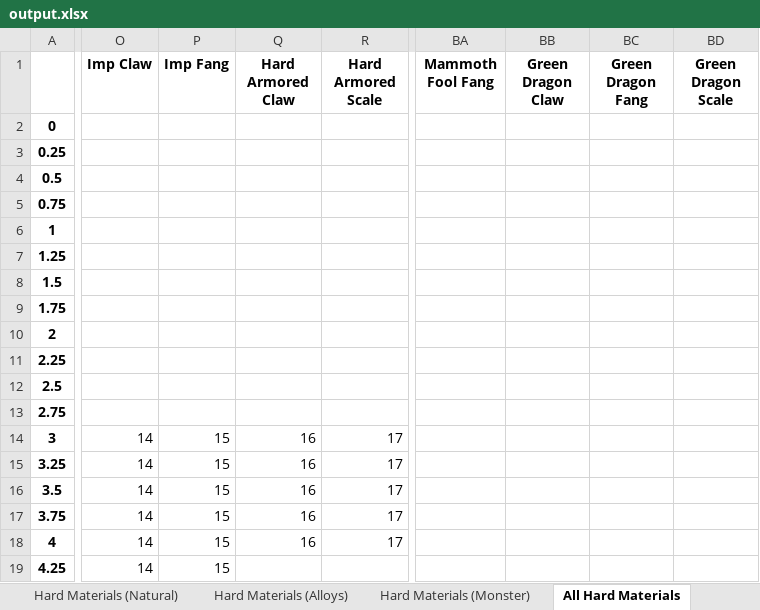
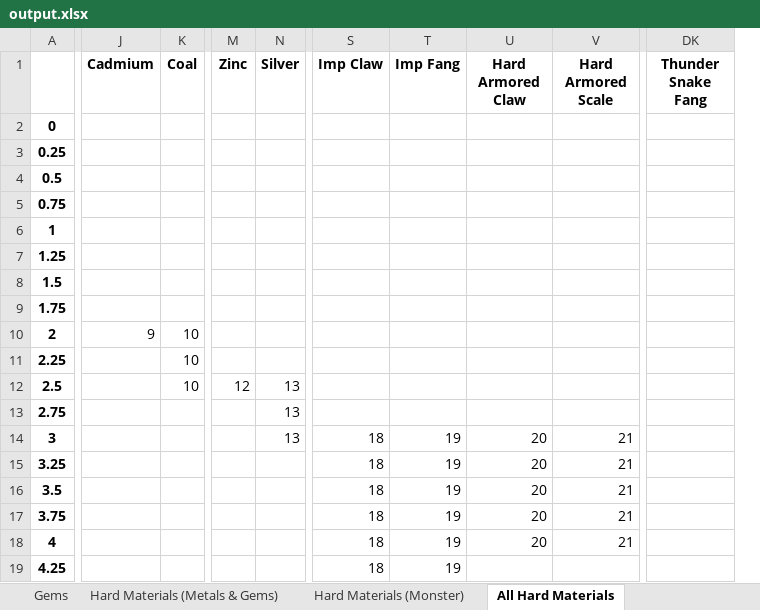
Before and after one commit to eman1can/CoatiraneAdventures, an Excel workbook: tools/Item Config Generator/output.xlsx, sheet All Hard Materials, drawn as a sheet; only a part is shown, gaps mark what is left out; values as stored, in another font and other column widths than the file's, no borders; charts and pictures not drawn; removed rows and columns are numbered as before the commit, all else as after; the diff covers the shown part only; the diff names each change by its address in the sheet, - before the commit and + after, or states it on an @@ line.

```diff
--- a/tools/Item Config Generator/output.xlsx (sheet All Hard Materials)
+++ b/tools/Item Config Generator/output.xlsx (sheet All Hard Materials)
+sheet tab: Hard Materials (Metals & Gems)
+column J (Cadmium), row 10: 9
+column K (Coal), rows 10-12: all 10
+column M (Zinc), row 12: 12
+column N (Silver), rows 12-14: all 13
-column BA (Mammoth Fool Fang), empty
-column BB (Green Dragon Claw), empty
-column BC (Green Dragon Fang), empty
-column BD (Green Dragon Scale), empty
+column DK (Thunder Snake Fang), empty
-S14:S19 (Imp Claw): 14
+S14:S19 (Imp Claw): 18
-T14:T19 (Imp Fang): 15
+T14:T19 (Imp Fang): 19
-U14:U18 (Hard Armored Claw): 16
+U14:U18 (Hard Armored Claw): 20
-V14:V18 (Hard Armored Scale): 17
+V14:V18 (Hard Armored Scale): 21
```
Also changed, not shown: 3 added columns and 593 edited cells elsewhere in this sheet, sheet Spawn Rates, sheet All Materials, sheet Hard Materials (Natural), sheet Gems, other sheet tabs, charts or pictures, 42 other files.
